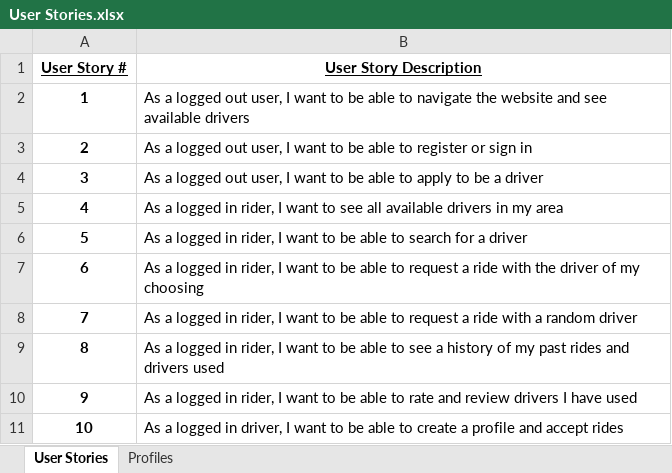
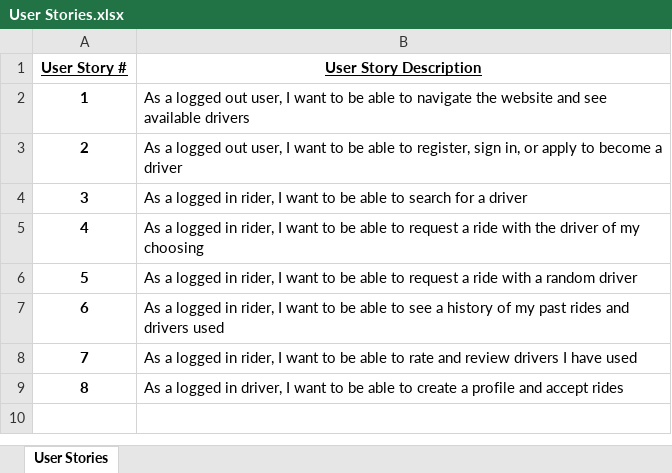
Before and after one commit to alec-atlas/final_project, an Excel workbook: assets/User Stories.xlsx, sheet User Stories, drawn as a sheet; values as stored, in another font and other column widths than the file's, no borders; removed rows and columns are numbered as before the commit, all else as after; the diff names each change by its address in the sheet, - before the commit and + after, or states it on an @@ line.

```diff
--- a/assets/User Stories.xlsx (sheet User Stories)
+++ b/assets/User Stories.xlsx (sheet User Stories)
-sheet tab: Profiles
-B3 (User Story Description): …able to register or sign in
+B3 (User Story Description): …able to register, sign in, or apply to become a driver
-row 4: 3 | As a logged out user, I want to be able to apply to be a driver
-row 5: 4 | As a logged in rider, I want to see all available drivers in my area
@@ column A (User Story #) renumbered from row 4 down @@
```
Also changed, not shown: 1 other file.
